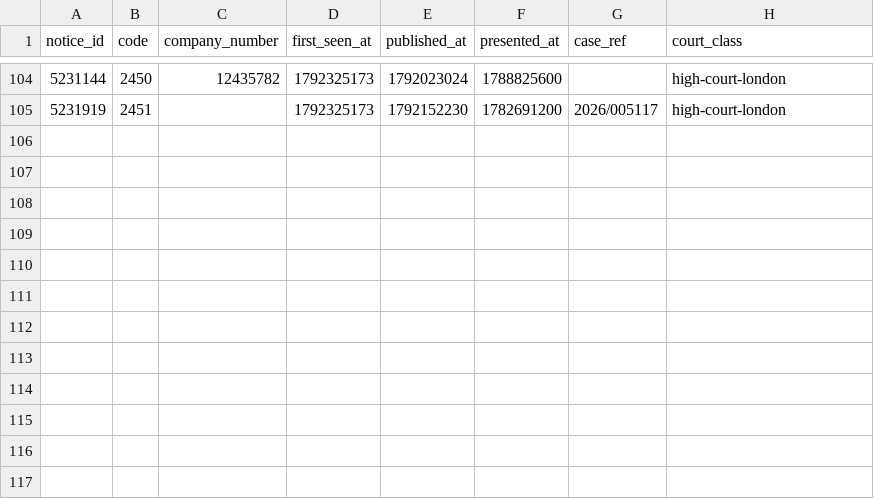
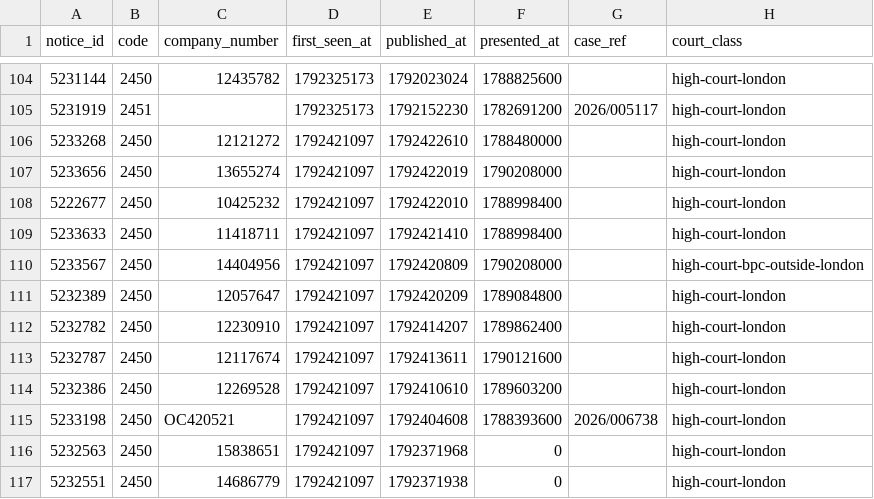
Before and after one commit to ZhenYan1214/Drawstop, a CSV file: research/forward/data/petitions.csv, drawn as a sheet; only a part is shown, gaps mark what is left out; the diff names each change by its address in the sheet, - before the commit and + after, or states it on an @@ line.

Commit message:
Forward test: observations for 2026-10-19

```diff
--- a/research/forward/data/petitions.csv
+++ b/research/forward/data/petitions.csv
+row 106: 5233268 | 2450 | 12121272 | 1792421097 | 1792422610 | 1788480000 |  | high-court-london
+row 107: 5233656 | 2450 | 13655274 | 1792421097 | 1792422019 | 1790208000 |  | high-court-london
+row 108: 5222677 | 2450 | 10425232 | 1792421097 | 1792422010 | 1788998400 |  | high-court-london
+row 109: 5233633 | 2450 | 11418711 | 1792421097 | 1792421410 | 1788998400 |  | high-court-london
+row 110: 5233567 | 2450 | 14404956 | 1792421097 | 1792420809 | 1790208000 |  | high-court-bpc-outside-london
+row 111: 5232389 | 2450 | 12057647 | 1792421097 | 1792420209 | 1789084800 |  | high-court-london
+row 112: 5232782 | 2450 | 12230910 | 1792421097 | 1792414207 | 1789862400 |  | high-court-london
+row 113: 5232787 | 2450 | 12117674 | 1792421097 | 1792413611 | 1790121600 |  | high-court-london
+row 114: 5232386 | 2450 | 12269528 | 1792421097 | 1792410610 | 1789603200 |  | high-court-london
+row 115: 5233198 | 2450 | OC420521 | 1792421097 | 1792404608 | 1788393600 | 2026/006738 | high-court-london
+row 116: 5232563 | 2450 | 15838651 | 1792421097 | 1792371968 | 0 |  | high-court-london
+row 117: 5232551 | 2450 | 14686779 | 1792421097 | 1792371938 | 0 |  | high-court-london
```
